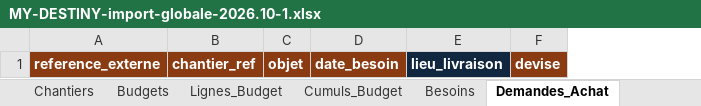
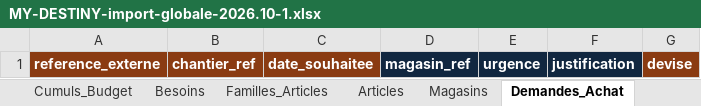
Before and after one commit to hbibombe-ai/Bati-gestion, an Excel workbook: modeles/MY-DESTINY-import-globale-2026.10-1.xlsx, sheet Demandes_Achat, drawn as a sheet; values as stored, in another font and other column widths than the file's, no borders; removed rows and columns are numbered as before the commit, all else as after; the diff names each change by its address in the sheet, - before the commit and + after, or states it on an @@ line.

```diff
--- a/modeles/MY-DESTINY-import-globale-2026.10-1.xlsx (sheet Demandes_Achat)
+++ b/modeles/MY-DESTINY-import-globale-2026.10-1.xlsx (sheet Demandes_Achat)
+sheet tab: Familles_Articles
+sheet tab: Articles
-column C, row 1: objet
-column D, row 1: date_besoin
-column E, row 1: lieu_livraison
+column C, row 1: date_souhaitee
+column D, row 1: magasin_ref
+column E, row 1: urgence
+column F, row 1: justification
```
Also changed, not shown: sheet Instructions, sheet Lignes_Demande_Achat, sheet Magasins, other sheet tabs, modeles/MY-DESTINY-import-demandes_achat-2026.10-1.xlsx, 45 other files.
